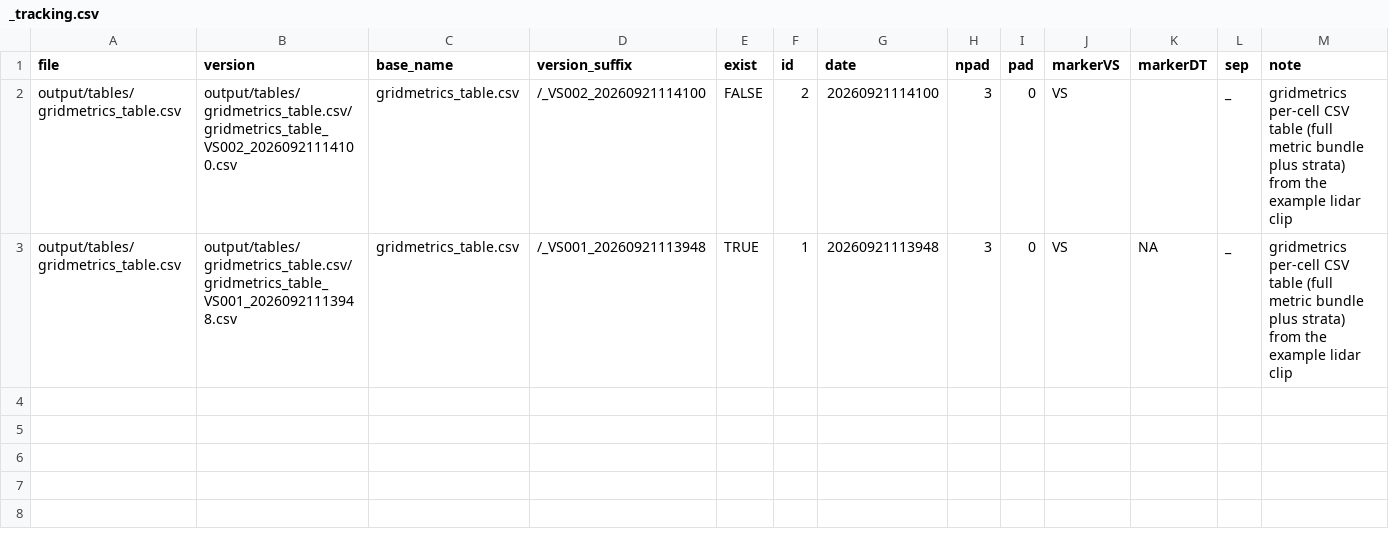
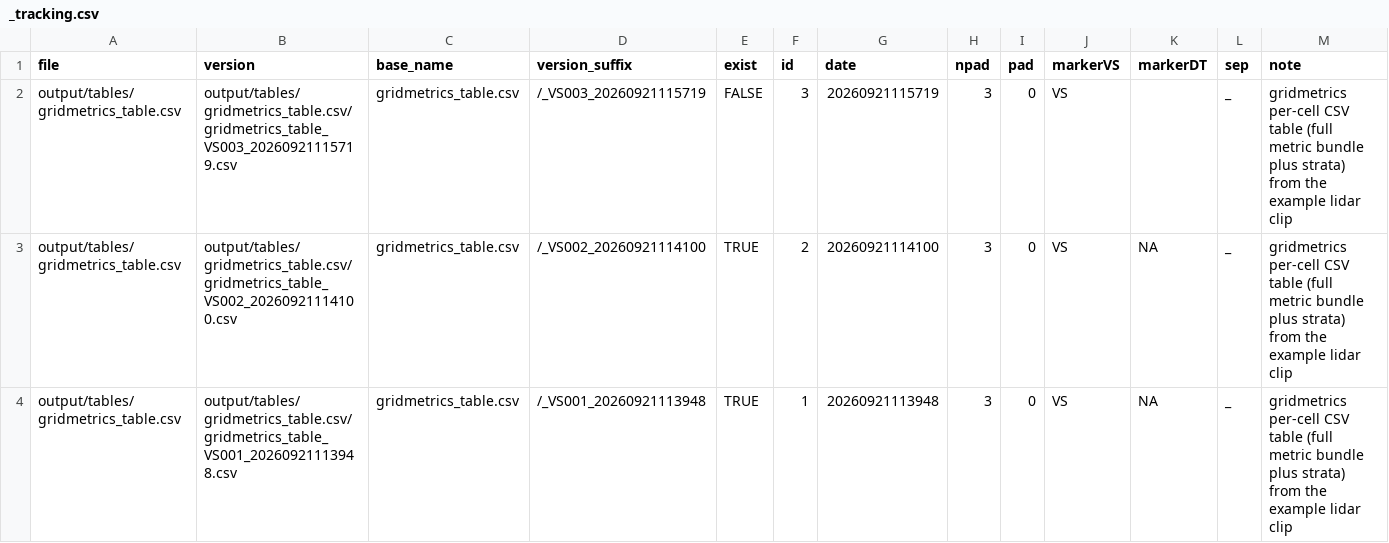
Before and after one commit to jstrunk001/FUSION2-examples, a CSV file: output/tables/gridmetrics_table.csv/_tracking.csv, drawn as a sheet.

```diff
--- a/output/tables/gridmetrics_table.csv/_tracking.csv
+++ b/output/tables/gridmetrics_table.csv/_tracking.csv
@@ -1,3 +1,4 @@
 "file","version","base_name","version_suffix","exist","id","date","npad","pad","markerVS","markerDT","sep","note"
-"output/tables/gridmetrics_table.csv","output/tables/gridmetrics_table.csv/gridmetrics_table_VS002_20260921114100.csv","gridmetrics_table.csv","/_VS002_20260921114100",FALSE,2,"20260921114100",3,"0","VS","","_","gridmetrics per-cell CSV table (full metric bundle plus strata) from the example lidar clip"
+"output/tables/gridmetrics_table.csv","output/tables/gridmetrics_table.csv/gridmetrics_table_VS003_20260921115719.csv","gridmetrics_table.csv","/_VS003_20260921115719",FALSE,3,"20260921115719",3,"0","VS","","_","gridmetrics per-cell CSV table (full metric bundle plus strata) from the example lidar clip"
+"output/tables/gridmetrics_table.csv","output/tables/gridmetrics_table.csv/gridmetrics_table_VS002_20260921114100.csv","gridmetrics_table.csv","/_VS002_20260921114100",TRUE,2,"20260921114100",3,"0","VS",NA,"_","gridmetrics per-cell CSV table (full metric bundle plus strata) from the example lidar clip"
 "output/tables/gridmetrics_table.csv","output/tables/gridmetrics_table.csv/gridmetrics_table_VS001_20260921113948.csv","gridmetrics_table.csv","/_VS001_20260921113948",TRUE,1,"20260921113948",3,"0","VS",NA,"_","gridmetrics per-cell CSV table (full metric bundle plus strata) from the example lidar clip"
```
Also changed, not shown: output/tables/cloudmetrics_normalized.csv/_tracking.csv, output/tables/gridmetrics_table.sqlite/_tracking.csv, 5 other files.
